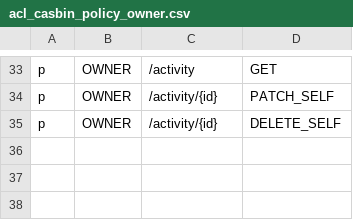
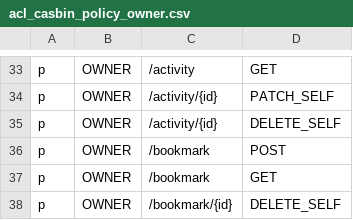
Before and after one commit to bytebase/bytebase, a CSV file: backend/server/acl_casbin_policy_owner.csv, drawn as a sheet; only a part is shown, gaps mark what is left out.

```diff
--- a/backend/server/acl_casbin_policy_owner.csv
+++ b/backend/server/acl_casbin_policy_owner.csv
@@ -35 +35,4 @@ p, OWNER, /activity/{id}, PATCH_SELF
 p, OWNER, /activity/{id}, DELETE_SELF
+p, OWNER, /bookmark, POST
+p, OWNER, /bookmark, GET
+p, OWNER, /bookmark/{id}, DELETE_SELF
```
Also changed, not shown: backend/server/acl_casbin_policy_dba.csv, backend/server/acl_casbin_policy_developer.csv, 13 other files.
